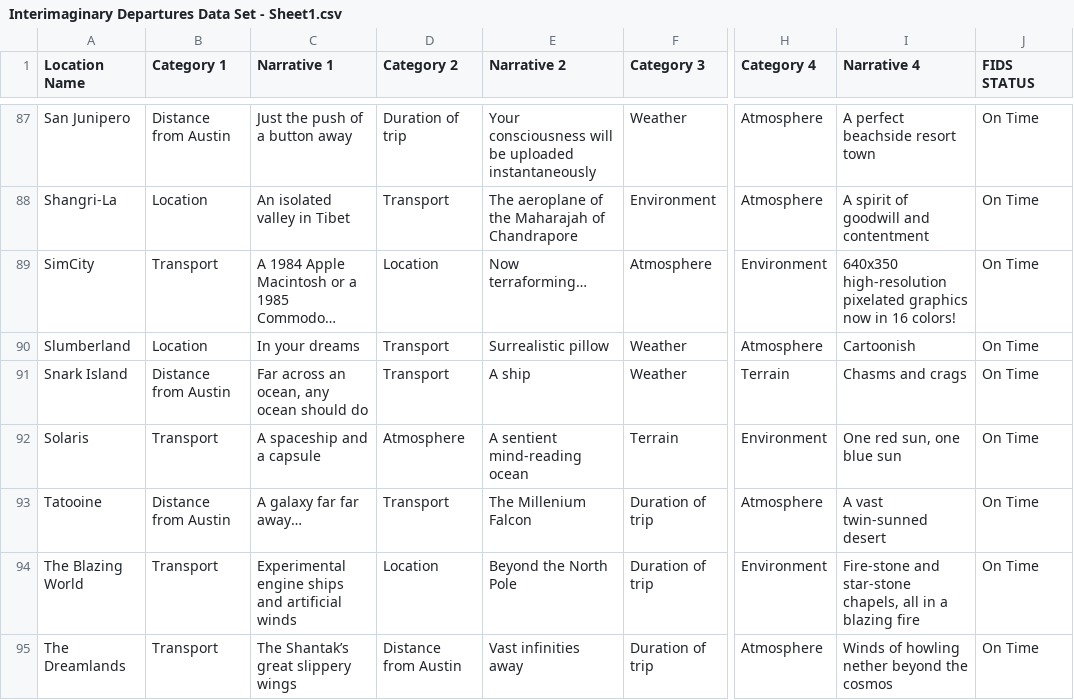
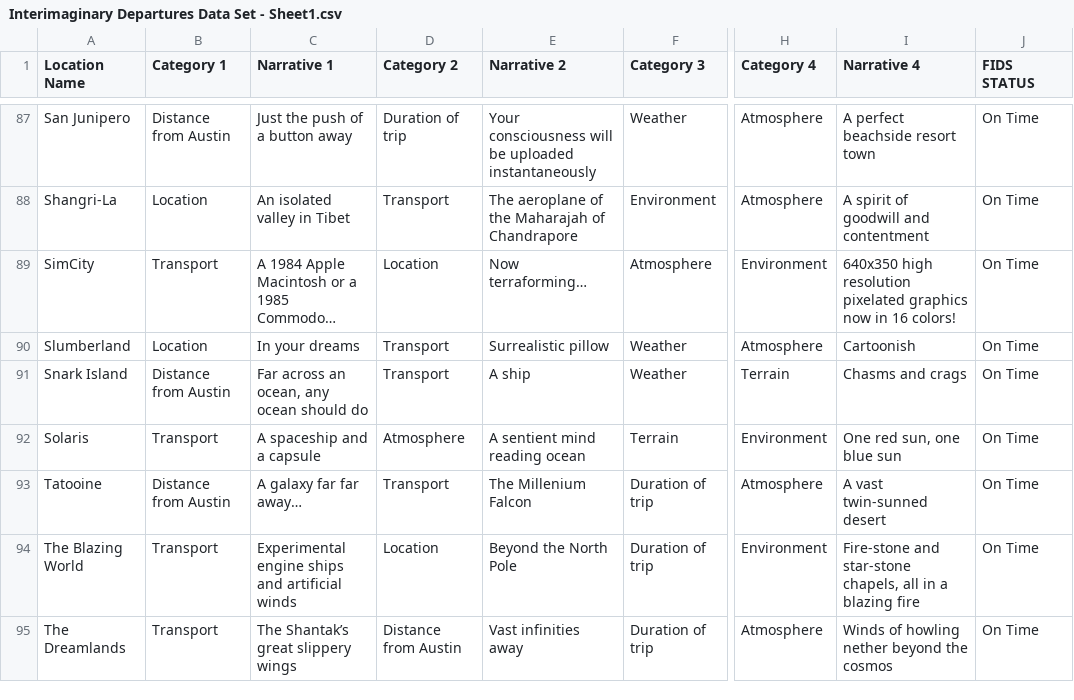
Before and after one commit to scottdickerson/interimaginary-departures-api, a CSV file: data/Interimaginary Departures Data Set - Sheet1.csv, drawn as a sheet; only a part is shown, gaps mark what is left out; long unchanged cells end in …; the diff covers the shown part only; the diff names each change by its address in the sheet, - before the commit and + after, or states it on an @@ line.

Commit message:
fix(dash): removing hyphens and commas

```diff
--- a/data/Interimaginary Departures Data Set - Sheet1.csv
+++ b/data/Interimaginary Departures Data Set - Sheet1.csv
-I89 (Narrative 4): 640x350 high-resolution pixelated graphics…
+I89 (Narrative 4): 640x350 high resolution pixelated graphics…
-E92 (Narrative 2): A sentient mind-reading ocean
+E92 (Narrative 2): A sentient mind reading ocean
```
Also changed, not shown: 15 edited cells elsewhere in this file.
